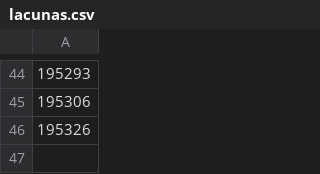
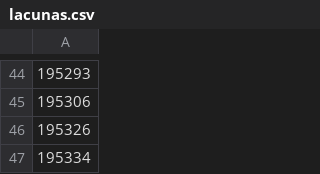
Before and after one commit to alvarocoutinho/crisis-dashboard, a CSV file: data/idap/lacunas.csv, drawn as a sheet; only a part is shown, gaps mark what is left out; the diff names each change by its address in the sheet, - before the commit and + after, or states it on an @@ line.

```diff
--- a/data/idap/lacunas.csv
+++ b/data/idap/lacunas.csv
+row 47: 195334
```
Also changed, not shown: data/idap/capturas.csv, 3 other files.
